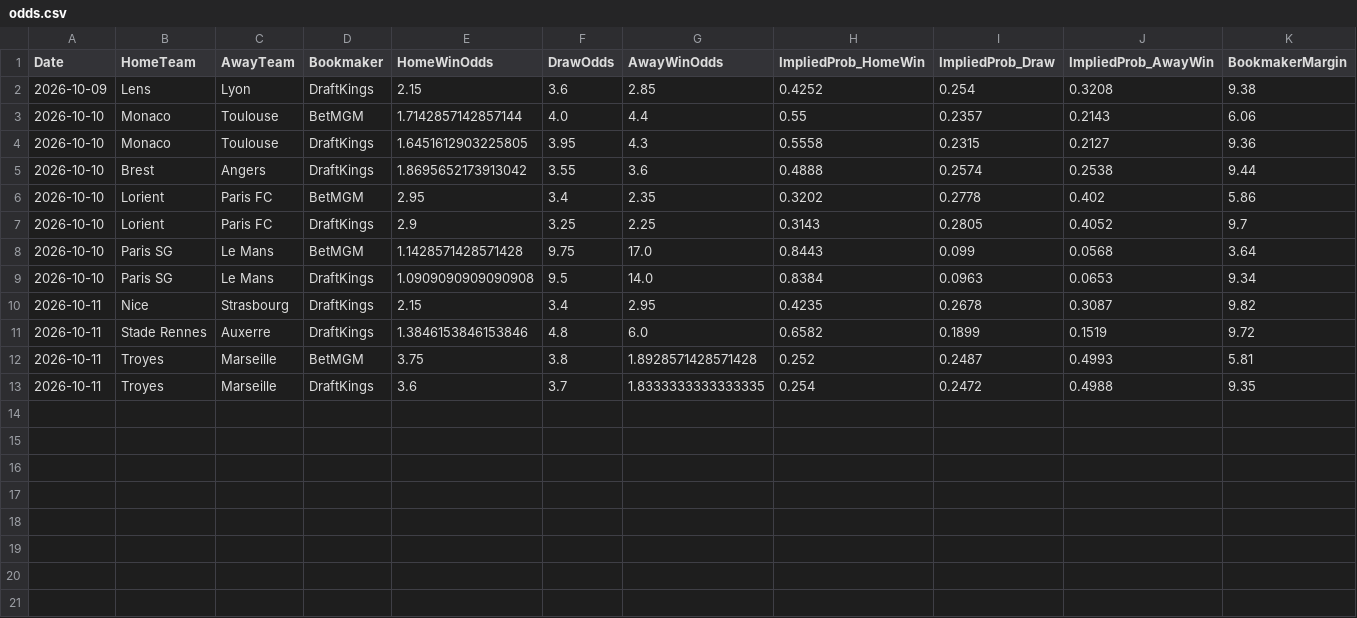
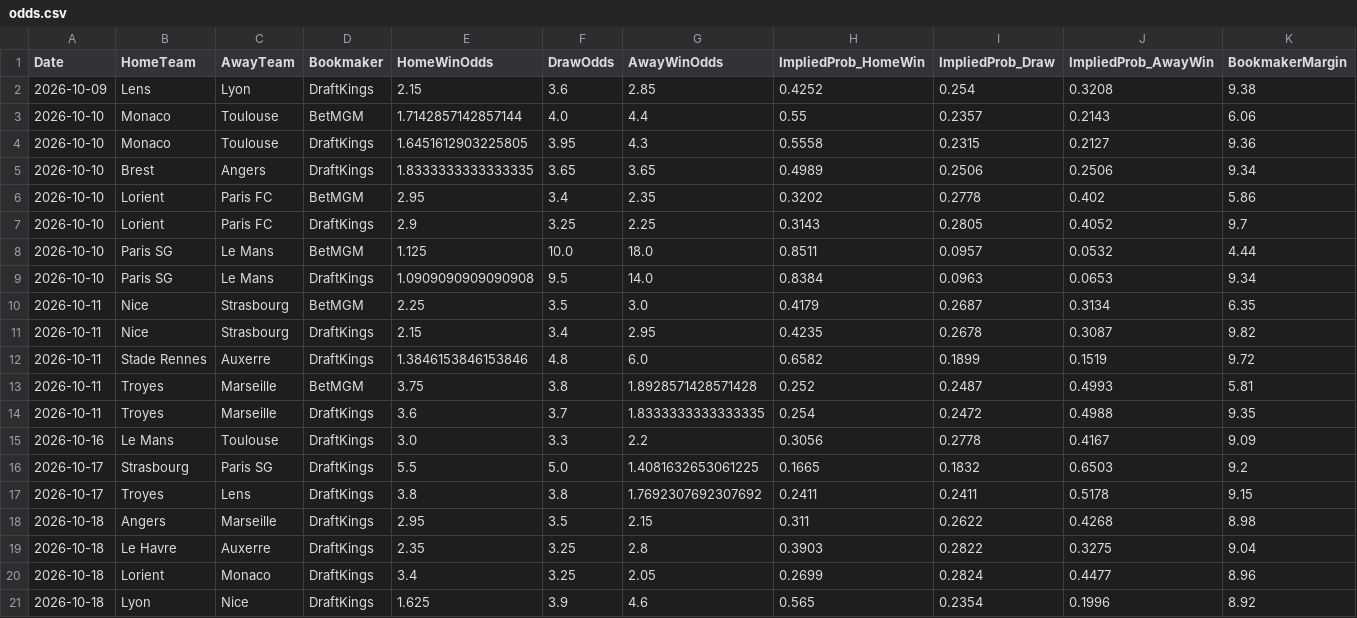
Before and after one commit to gmalbert/ligue-1, a CSV file: data_files/raw/odds.csv, drawn as a sheet.

```diff
--- a/data_files/raw/odds.csv
+++ b/data_files/raw/odds.csv
@@ -4,7 +4,8 @@ Date,HomeTeam,AwayTeam,Bookmaker,HomeWinOdds,DrawOdds,AwayWinOdds,ImpliedProb_Ho
 2026-10-10,Monaco,Toulouse,DraftKings,1.6451612903225805,3.95,4.3,0.5558,0.2315,0.2127,9.36
-2026-10-10,Brest,Angers,DraftKings,1.8695652173913042,3.55,3.6,0.4888,0.2574,0.2538,9.44
+2026-10-10,Brest,Angers,DraftKings,1.8333333333333335,3.65,3.65,0.4989,0.2506,0.2506,9.34
 2026-10-10,Lorient,Paris FC,BetMGM,2.95,3.4,2.35,0.3202,0.2778,0.402,5.86
 2026-10-10,Lorient,Paris FC,DraftKings,2.9,3.25,2.25,0.3143,0.2805,0.4052,9.7
-2026-10-10,Paris SG,Le Mans,BetMGM,1.1428571428571428,9.75,17.0,0.8443,0.099,0.0568,3.64
+2026-10-10,Paris SG,Le Mans,BetMGM,1.125,10.0,18.0,0.8511,0.0957,0.0532,4.44
 2026-10-10,Paris SG,Le Mans,DraftKings,1.0909090909090908,9.5,14.0,0.8384,0.0963,0.0653,9.34
+2026-10-11,Nice,Strasbourg,BetMGM,2.25,3.5,3.0,0.4179,0.2687,0.3134,6.35
 2026-10-11,Nice,Strasbourg,DraftKings,2.15,3.4,2.95,0.4235,0.2678,0.3087,9.82
@@ -13 +14,8 @@ Date,HomeTeam,AwayTeam,Bookmaker,HomeWinOdds,DrawOdds,AwayWinOdds,ImpliedProb_Ho
 2026-10-11,Troyes,Marseille,DraftKings,3.6,3.7,1.8333333333333335,0.254,0.2472,0.4988,9.35
+2026-10-16,Le Mans,Toulouse,DraftKings,3.0,3.3,2.2,0.3056,0.2778,0.4167,9.09
+2026-10-17,Strasbourg,Paris SG,DraftKings,5.5,5.0,1.4081632653061225,0.1665,0.1832,0.6503,9.2
+2026-10-17,Troyes,Lens,DraftKings,3.8,3.8,1.7692307692307692,0.2411,0.2411,0.5178,9.15
+2026-10-18,Angers,Marseille,DraftKings,2.95,3.5,2.15,0.311,0.2622,0.4268,8.98
+2026-10-18,Le Havre,Auxerre,DraftKings,2.35,3.25,2.8,0.3903,0.2822,0.3275,9.04
+2026-10-18,Lorient,Monaco,DraftKings,3.4,3.25,2.05,0.2699,0.2824,0.4477,8.96
+2026-10-18,Lyon,Nice,DraftKings,1.625,3.9,4.6,0.565,0.2354,0.1996,8.92
```
Also changed, not shown: data_files/model_features/market_features.csv, data_files/predictions_log.csv, 9 other files.
